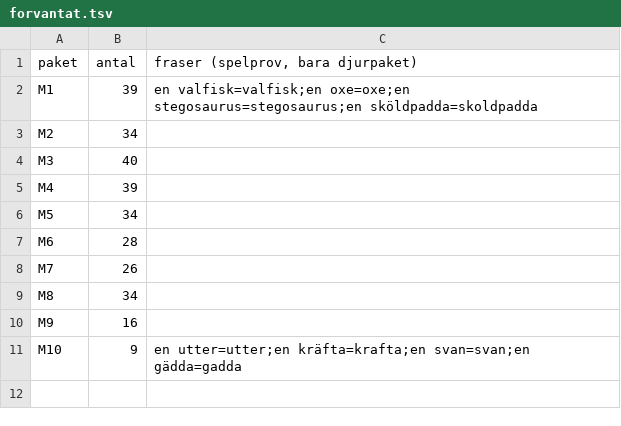
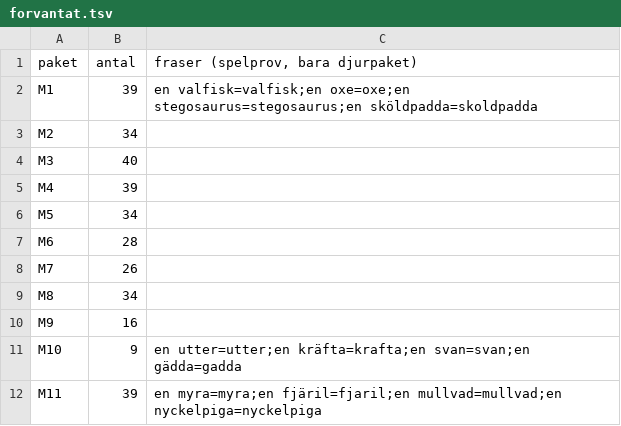
Before and after one commit to christofferhedman87/trollpennan, a TSV file: rundor/R3F-modellserie/forvantat.tsv, drawn as a sheet; the diff names each change by its address in the sheet, - before the commit and + after, or states it on an @@ line.

```diff
--- a/rundor/R3F-modellserie/forvantat.tsv
+++ b/rundor/R3F-modellserie/forvantat.tsv
+row 12: M11 | 39 | en myra=myra;en fjäril=fjaril;en mullvad=mullvad;en nyckelpiga=nyckelpiga
```
Also changed, not shown: rundor/R3F-modellserie/tillval-serie.tsv, 5 other files.
